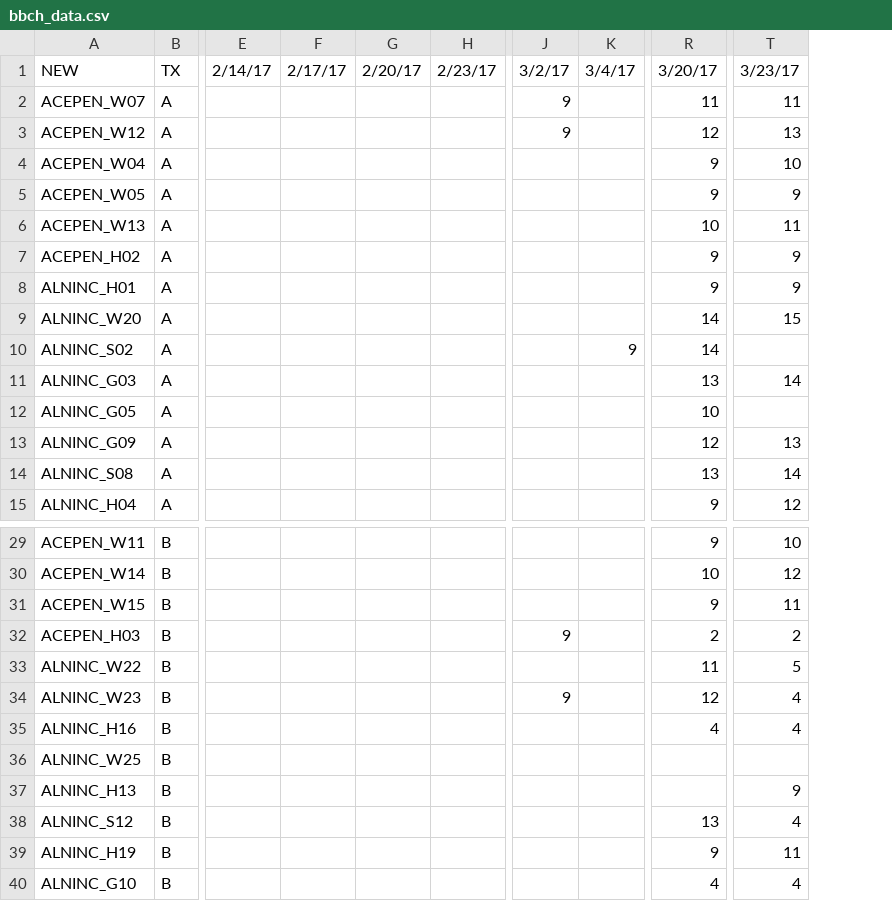
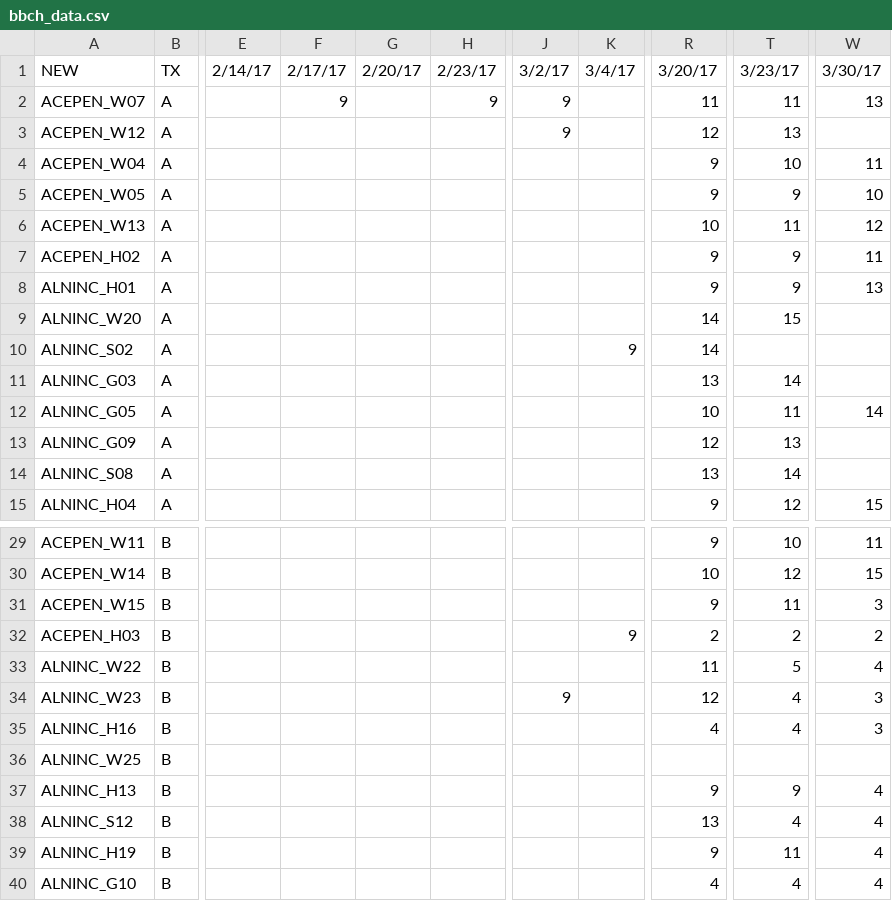
Before and after one commit to cchambe12/freezingexperiment, a CSV file: analyses/input/bbch_data.csv, drawn as a sheet; only a part is shown, gaps mark what is left out; the diff names each change by its address in the sheet, - before the commit and + after, or states it on an @@ line.

Commit message:
updated data for csv

```diff
--- a/analyses/input/bbch_data.csv
+++ b/analyses/input/bbch_data.csv
+column W, rows 1-15: 3/30/17 | 13 |  | 11 | 10 | 12 | 11 | 13 |  |  |  | 14 |  |  | 15; rows 29-40: 11 | 15 | 3 | 2 | 4 | 3 | 3 |  | 4 | 4 | 4 | 4
-F2: (empty)
+F2: 9
-H2: (empty)
+H2: 9
-T12: (empty)
+T12: 11
-J32: 9
+J32: (empty)
-K32: (empty)
+K32: 9
-R37: (empty)
+R37: 9
```
